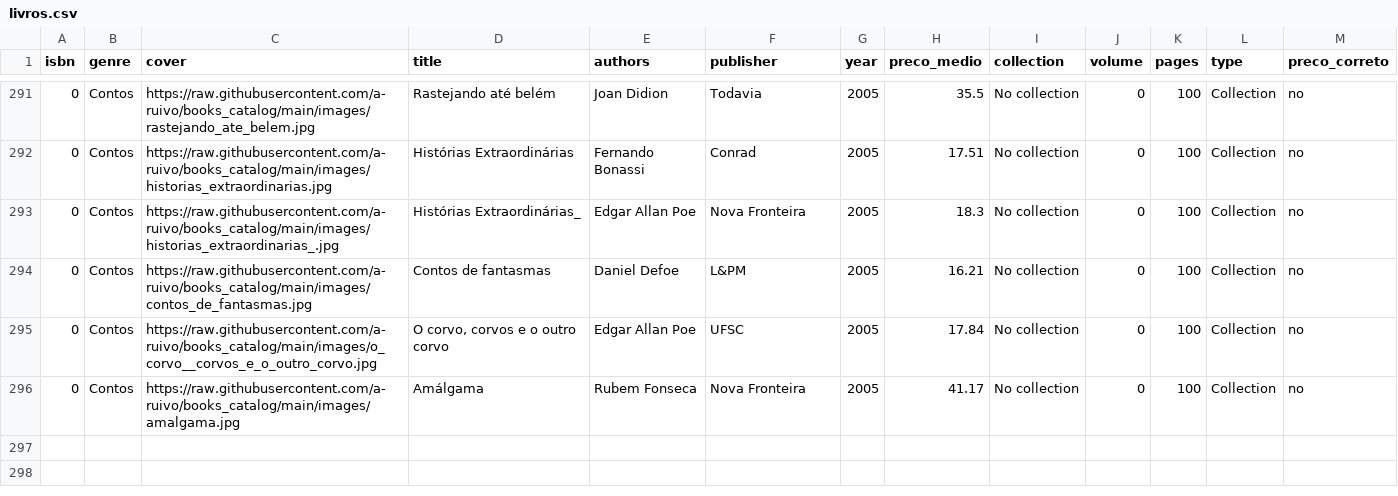
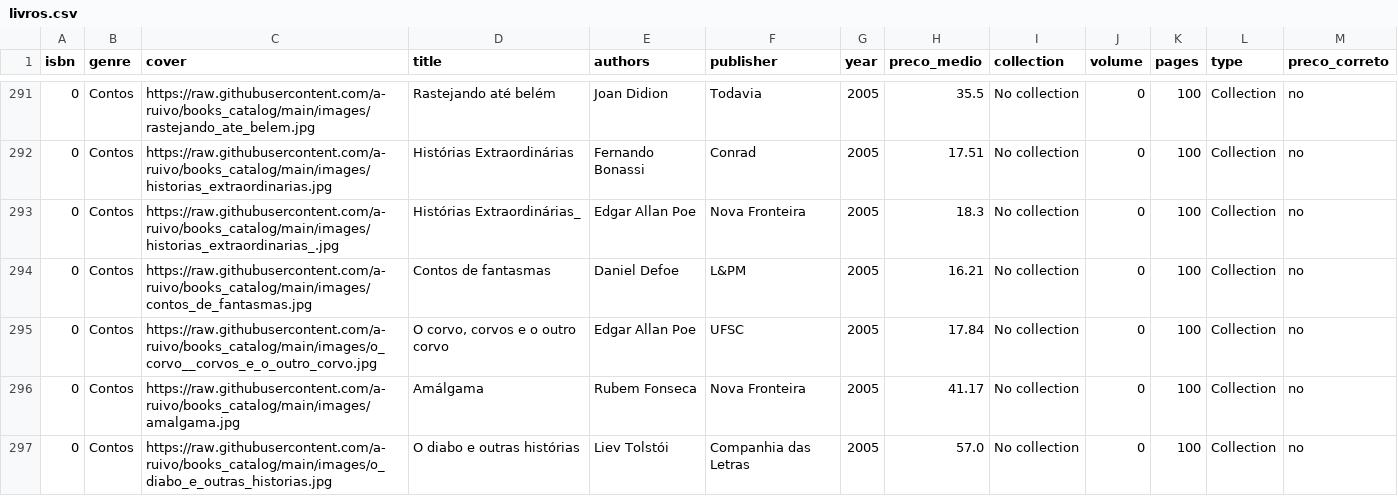
Before and after one commit to a-ruivo/books_catalog, a CSV file: livros.csv, drawn as a sheet; only a part is shown, gaps mark what is left out; the diff names each change by its address in the sheet, - before the commit and + after, or states it on an @@ line.

Commit message:
Atualização incremental via Streamlit

```diff
--- a/livros.csv
+++ b/livros.csv
+row 297: 0 | Contos | https://raw.githubusercontent.com/a-ruivo/books_catalog/main/images/o_diabo_e_outras_historias.jpg | O diabo e outras histórias | Liev Tolstói | Companhia das Letras | 2005 | 57.0 | No collection | 0 | 100 | Collection | no
```
